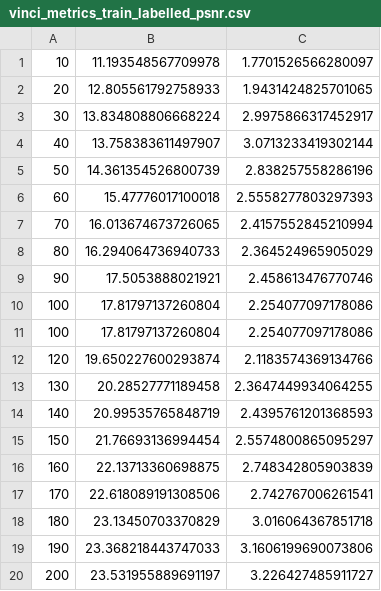
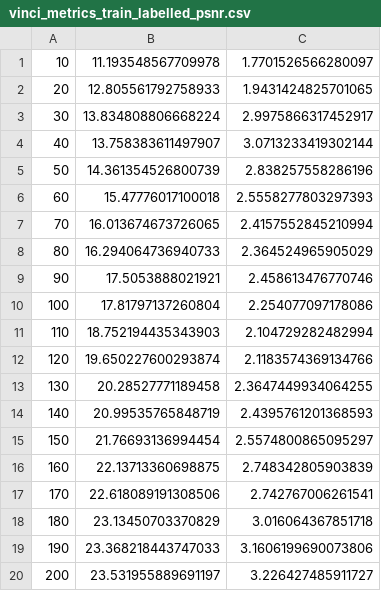
Before and after one commit to bouracha/pix2pixHD, a CSV file: PSNR/vinci_metrics_train_labelled_psnr.csv, drawn as a sheet.

```diff
--- a/PSNR/vinci_metrics_train_labelled_psnr.csv
+++ b/PSNR/vinci_metrics_train_labelled_psnr.csv
@@ -10,3 +10,3 @@
 100,17.81797137260804,2.254077097178086
-100,17.81797137260804,2.254077097178086
+110,18.752194435343903,2.104729282482994
 120,19.650227600293874,2.1183574369134766
```
Also changed, not shown: PSNR/vinci_metrics_test_mixed_unlabelled.csv.
